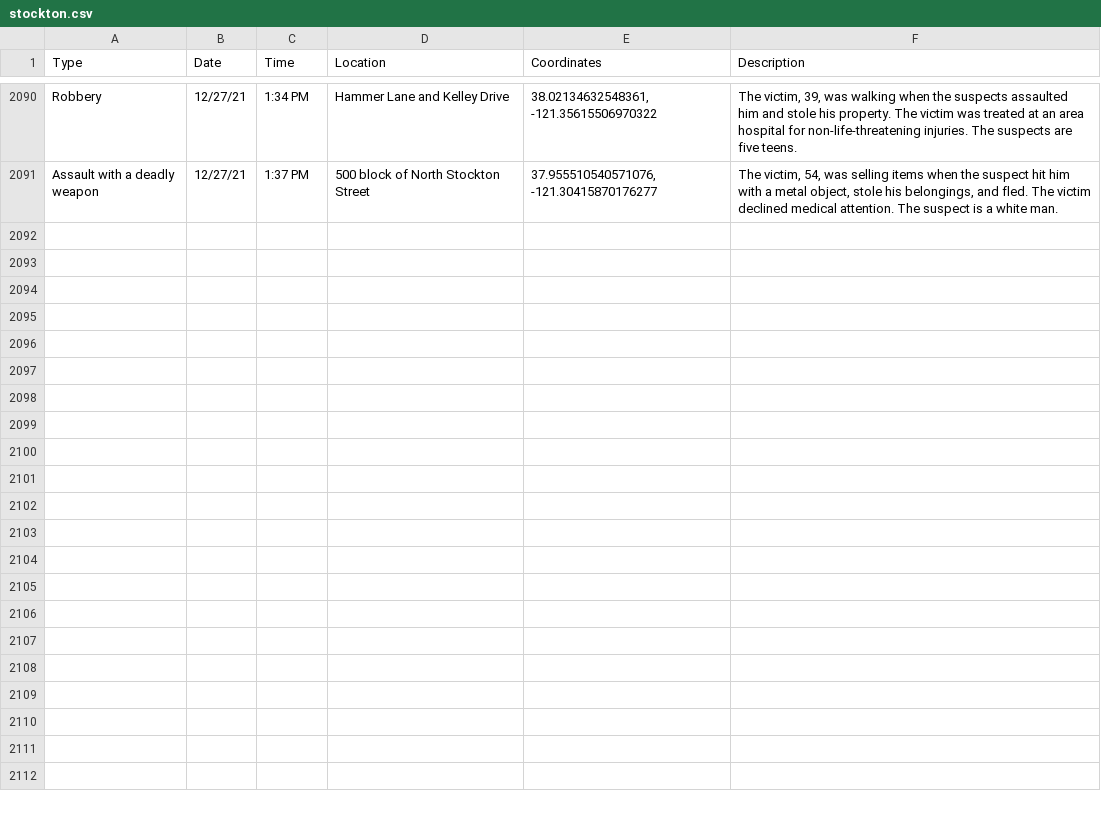
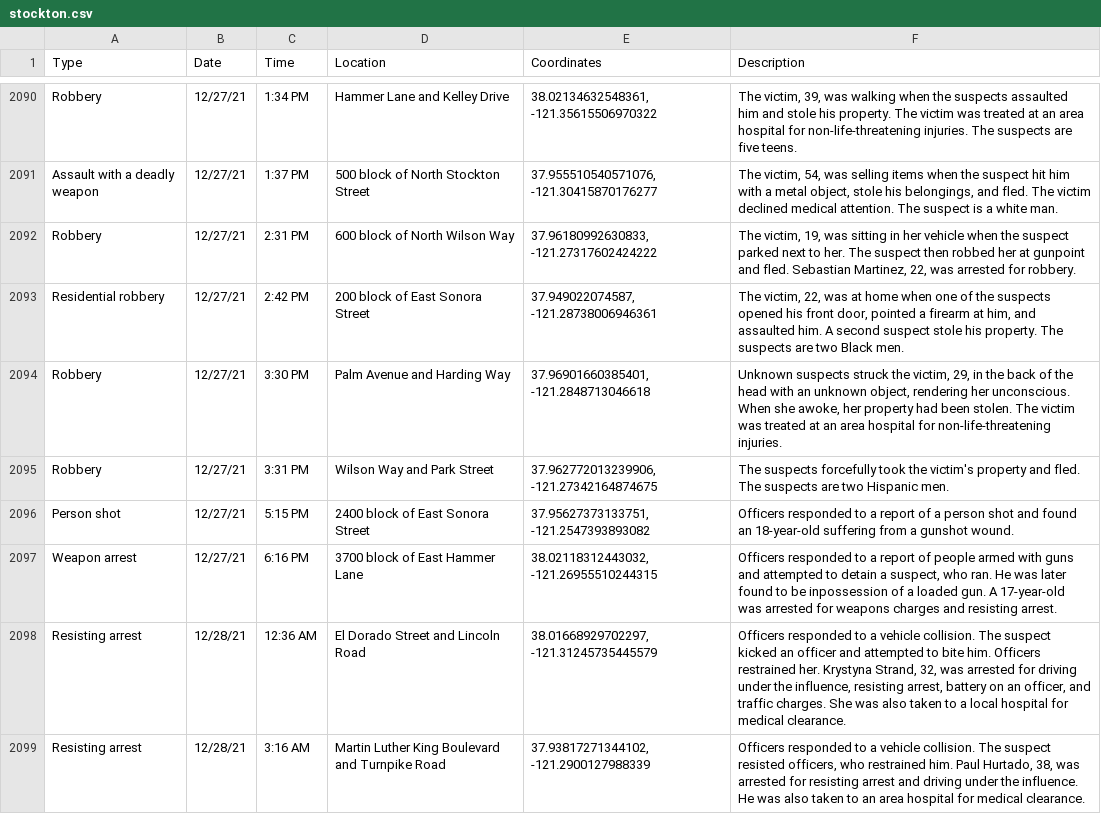
Before and after one commit to miriamwaldvogel/209politics, a CSV file: projects/crimemaps/data/stockton.csv, drawn as a sheet; only a part is shown, gaps mark what is left out; the diff names each change by its address in the sheet, - before the commit and + after, or states it on an @@ line.

```diff
--- a/projects/crimemaps/data/stockton.csv
+++ b/projects/crimemaps/data/stockton.csv
+row 2092: Robbery | 12/27/21 | 2:31 PM | 600 block of North Wilson Way | 37.96180992630833, -121.27317602424222 | The victim, 19, was sitting in her vehicle when the suspect parked next to her. The suspect then robbed her at gunpoint and fled. Sebastian Martinez, 22, was arrested for robbery.
+row 2093: Residential robbery | 12/27/21 | 2:42 PM | 200 block of East Sonora Street | 37.949022074587, -121.28738006946361 | The victim, 22, was at home when one of the suspects opened his front door, pointed a firearm at him, and assaulted him. A second suspect stole his property. The suspects are two Black men.
+row 2094: Robbery | 12/27/21 | 3:30 PM | Palm Avenue and Harding Way | 37.96901660385401, -121.2848713046618 | Unknown suspects struck the victim, 29, in the back of the head with an unknown object, rendering her unconscious. When she awoke, her property had been stolen. The victim was treated at an area hospital for non-life-threatening injuries.
+row 2095: Robbery | 12/27/21 | 3:31 PM | Wilson Way and Park Street | 37.962772013239906, -121.27342164874675 | The suspects forcefully took the victim's property and fled. The suspects are two Hispanic men.
+row 2096: Person shot | 12/27/21 | 5:15 PM | 2400 block of East Sonora Street | 37.95627373133751, -121.2547393893082 | Officers responded to a report of a person shot and found an 18-year-old suffering from a gunshot wound.
+row 2097: Weapon arrest | 12/27/21 | 6:16 PM | 3700 block of East Hammer Lane | 38.02118312443032, -121.26955510244315 | Officers responded to a report of people armed with guns and attempted to detain a suspect, who ran. He was later found to be inpossession of a loaded gun. A 17-year-old was arrested for weapons charges and resisting arrest.
+row 2098: Resisting arrest | 12/28/21 | 12:36 AM | El Dorado Street and Lincoln Road | 38.01668929702297, -121.31245735445579 | Officers responded to a vehicle collision. The suspect kicked an officer and attempted to bite him. Officers restrained her. Krystyna Strand, 32, was arrested for driving under the influence, resisting arrest, battery on an officer, and traffic charges. She was also taken to a local hospital for medical clearance.
+row 2099: Resisting arrest | 12/28/21 | 3:16 AM | Martin Luther King Boulevard and Turnpike Road | 37.93817271344102, -121.2900127988339 | Officers responded to a vehicle collision. The suspect resisted officers, who restrained him. Paul Hurtado, 38, was arrested for resisting arrest and driving under the influence. He was also taken to an area hospital for medical clearance.
```
Also changed, not shown: 1 other file.
